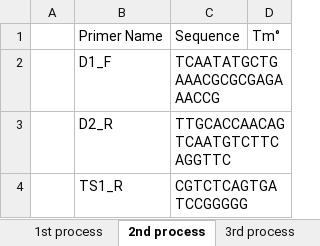
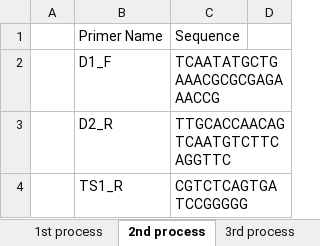
Before and after one commit to nelsonkrisanto/Nelson-Dissertation, an Excel workbook: primers/all_cleanned_v1.xlsx, sheet 2nd process, drawn as a sheet; only a part is shown; values as stored, in another font and other column widths than the file's, no borders; the diff names each change by its address in the sheet, - before the commit and + after, or states it on an @@ line.

```diff
--- a/primers/all_cleanned_v1.xlsx (sheet 2nd process)
+++ b/primers/all_cleanned_v1.xlsx (sheet 2nd process)
-D1: Tm°
+D1: (empty)
```
Also changed, not shown: sheet 3rd process, sheet readme, other sheet tabs, primers/cleanned_primers.xlsx, 32 other files.
